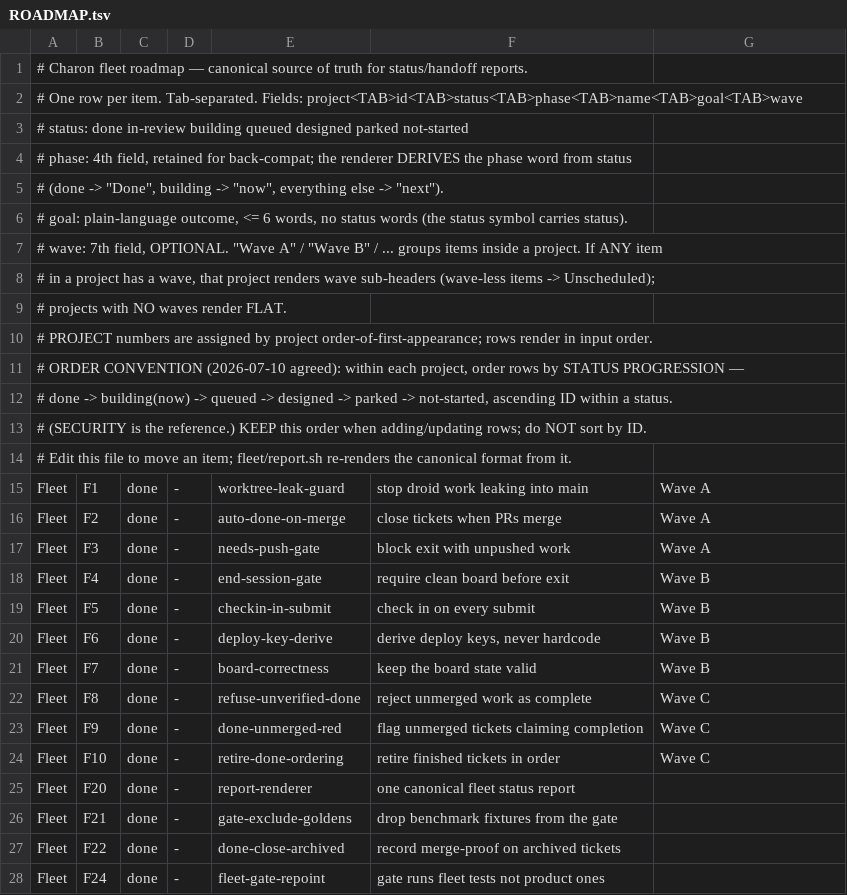
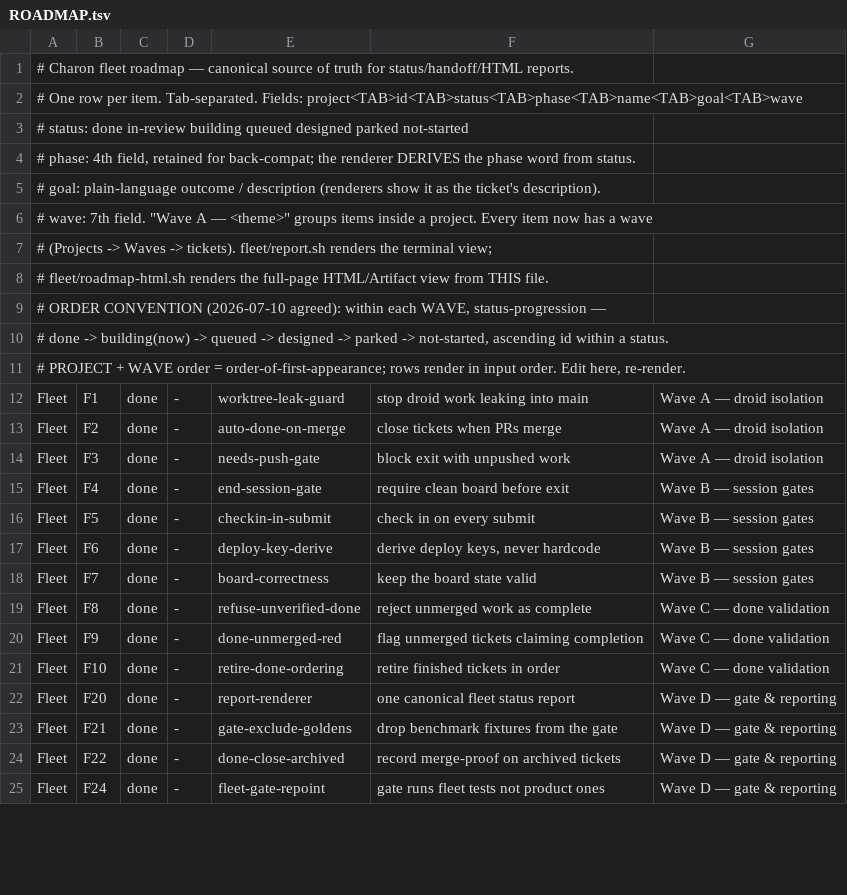
Before and after one commit to SLOP-Platform/charon, a TSV file: fleet/state/ROADMAP.tsv, drawn as a sheet; only a part is shown; the diff covers the shown part only.

Commit message:
roadmap: restore per-project WAVES (Projects->Waves->tickets) + print report.sh at session end (end-session.sh) + doctrine
The 'new format' the prior session claimed but never persisted was the wave data in
ROADMAP.tsv; report.sh (F20) was already the generator. Waves added for all 5 projects;
end-session.sh now prints the full waved roadmap on screen at close.

```diff
--- a/fleet/state/ROADMAP.tsv
+++ b/fleet/state/ROADMAP.tsv
@@ -1,28 +1,25 @@
-# Charon fleet roadmap — canonical source of truth for status/handoff reports.
+# Charon fleet roadmap — canonical source of truth for status/handoff/HTML reports.
 # One row per item. Tab-separated. Fields: project<TAB>id<TAB>status<TAB>phase<TAB>name<TAB>goal<TAB>wave
 # status: done in-review building queued designed parked not-started
-# phase:  4th field, retained for back-compat; the renderer DERIVES the phase word from status
-#         (done -> "Done", building -> "now", everything else -> "next").
-# goal:   plain-language outcome, <= 6 words, no status words (the status symbol carries status).
-# wave:   7th field, OPTIONAL. "Wave A" / "Wave B" / ... groups items inside a project. If ANY item
-#         in a project has a wave, that project renders wave sub-headers (wave-less items -> Unscheduled);
-#         projects with NO waves render FLAT.
-# PROJECT numbers are assigned by project order-of-first-appearance; rows render in input order.
-# ORDER CONVENTION (2026-07-10 agreed): within each project, order rows by STATUS PROGRESSION —
-#   done -> building(now) -> queued -> designed -> parked -> not-started, ascending ID within a status.
-#   (SECURITY is the reference.) KEEP this order when adding/updating rows; do NOT sort by ID.
-# Edit this file to move an item; fleet/report.sh re-renders the canonical format from it.
-Fleet	F1	done	-	worktree-leak-guard	stop droid work leaking into main	Wave A
-Fleet	F2	done	-	auto-done-on-merge	close tickets when PRs merge	Wave A
-Fleet	F3	done	-	needs-push-gate	block exit with unpushed work	Wave A
-Fleet	F4	done	-	end-session-gate	require clean board before exit	Wave B
-Fleet	F5	done	-	checkin-in-submit	check in on every submit	Wave B
-Fleet	F6	done	-	deploy-key-derive	derive deploy keys, never hardcode	Wave B
-Fleet	F7	done	-	board-correctness	keep the board state valid	Wave B
-Fleet	F8	done	-	refuse-unverified-done	reject unmerged work as complete	Wave C
-Fleet	F9	done	-	done-unmerged-red	flag unmerged tickets claiming completion	Wave C
-Fleet	F10	done	-	retire-done-ordering	retire finished tickets in order	Wave C
-Fleet	F20	done	-	report-renderer	one canonical fleet status report
-Fleet	F21	done	-	gate-exclude-goldens	drop benchmark fixtures from the gate
-Fleet	F22	done	-	done-close-archived	record merge-proof on archived tickets
-Fleet	F24	done	-	fleet-gate-repoint	gate runs fleet tests not product ones
+# phase:  4th field, retained for back-compat; the renderer DERIVES the phase word from status.
+# goal:   plain-language outcome / description (renderers show it as the ticket's description).
+# wave:   7th field. "Wave A — <theme>" groups items inside a project. Every item now has a wave
+#         (Projects -> Waves -> tickets). fleet/report.sh renders the terminal view;
+#         fleet/roadmap-html.sh renders the full-page HTML/Artifact view from THIS file.
+# ORDER CONVENTION (2026-07-10 agreed): within each WAVE, status-progression —
+#   done -> building(now) -> queued -> designed -> parked -> not-started, ascending id within a status.
+# PROJECT + WAVE order = order-of-first-appearance; rows render in input order. Edit here, re-render.
+Fleet	F1	done	-	worktree-leak-guard	stop droid work leaking into main	Wave A — droid isolation
+Fleet	F2	done	-	auto-done-on-merge	close tickets when PRs merge	Wave A — droid isolation
+Fleet	F3	done	-	needs-push-gate	block exit with unpushed work	Wave A — droid isolation
+Fleet	F4	done	-	end-session-gate	require clean board before exit	Wave B — session gates
+Fleet	F5	done	-	checkin-in-submit	check in on every submit	Wave B — session gates
+Fleet	F6	done	-	deploy-key-derive	derive deploy keys, never hardcode	Wave B — session gates
+Fleet	F7	done	-	board-correctness	keep the board state valid	Wave B — session gates
+Fleet	F8	done	-	refuse-unverified-done	reject unmerged work as complete	Wave C — done validation
+Fleet	F9	done	-	done-unmerged-red	flag unmerged tickets claiming completion	Wave C — done validation
+Fleet	F10	done	-	retire-done-ordering	retire finished tickets in order	Wave C — done validation
+Fleet	F20	done	-	report-renderer	one canonical fleet status report	Wave D — gate & reporting
+Fleet	F21	done	-	gate-exclude-goldens	drop benchmark fixtures from the gate	Wave D — gate & reporting
+Fleet	F22	done	-	done-close-archived	record merge-proof on archived tickets	Wave D — gate & reporting
+Fleet	F24	done	-	fleet-gate-repoint	gate runs fleet tests not product ones	Wave D — gate & reporting
```
Also changed, not shown: 5 added rows, 6 removed rows and 43 edited cells elsewhere in this file, 2 other files.
